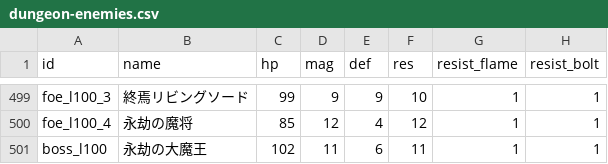
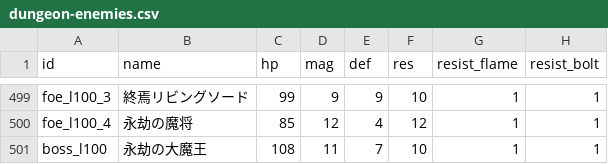
Before and after one commit to Katsuya100/magia-fantasy-larp-tool, a CSV file: assets/data/dungeon-enemies.csv, drawn as a sheet; only a part is shown, gaps mark what is left out; the diff names each change by its address in the sheet, - before the commit and + after, or states it on an @@ line.

Commit message:
Keep final boss combat burden while correcting chaos and law flavor

```diff
--- a/assets/data/dungeon-enemies.csv
+++ b/assets/data/dungeon-enemies.csv
-C501 (hp): 102
+C501 (hp): 108
-E501 (def): 6
+E501 (def): 7
-F501 (res): 11
+F501 (res): 10
```
